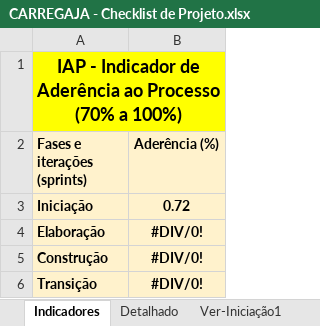
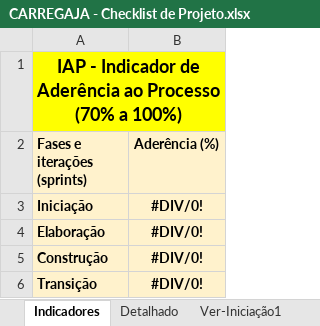
Before and after one commit to AndreMoreira00/CarregaJA, an Excel workbook: 6.Gerenciamento de Projeto/CARREGAJA - Checklist de Projeto.xlsx, sheet Indicadores, drawn as a sheet; values as stored, in another font and other column widths than the file's, no borders; charts and pictures not drawn; the diff names each change by its address in the sheet, - before the commit and + after, or states it on an @@ line.

```diff
--- a/6.Gerenciamento de Projeto/CARREGAJA - Checklist de Projeto.xlsx (sheet Indicadores)
+++ b/6.Gerenciamento de Projeto/CARREGAJA - Checklist de Projeto.xlsx (sheet Indicadores)
-B3 (Aderência (%)): 0.72
+B3 (Aderência (%)): #DIV/0!
```
Also changed, not shown: sheet Ver-Iniciação1, sheet Detalhado, hidden cells, charts or pictures, 6.Gerenciamento de Projeto/CARREGAJA - Planejamento e Controle do Projeto.xlsx, 6 other files.
